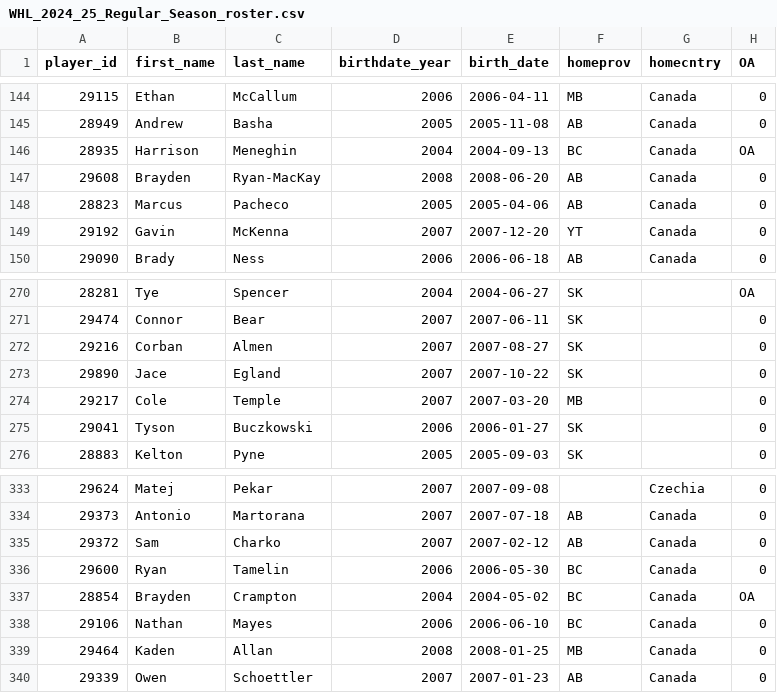
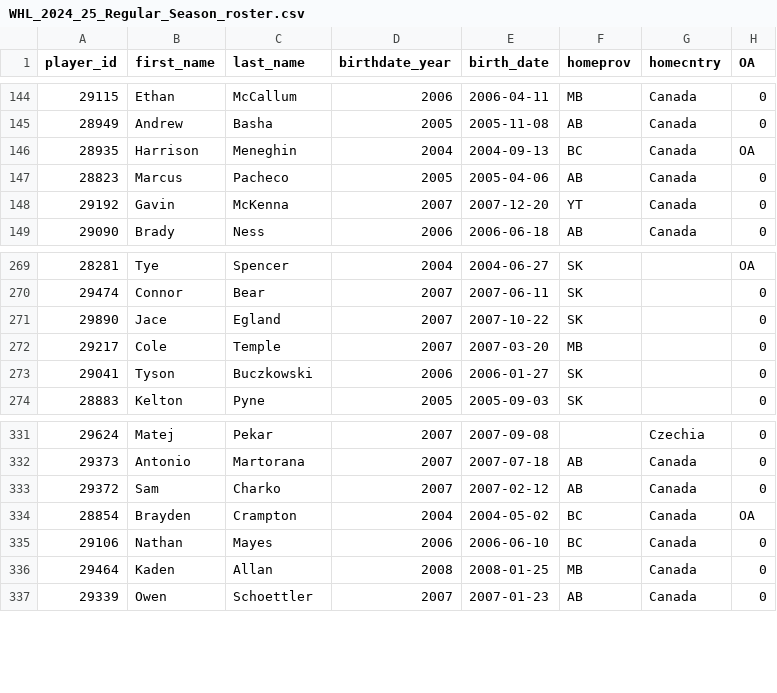
Before and after one commit to lennonay/Prospect_scraper, a CSV file: data/roster/WHL_2024_25_Regular_Season_roster.csv, drawn as a sheet; only a part is shown, gaps mark what is left out.

```diff
--- a/data/roster/WHL_2024_25_Regular_Season_roster.csv
+++ b/data/roster/WHL_2024_25_Regular_Season_roster.csv
@@ -146,3 +146,2 @@ player_id,first_name,last_name,birthdate_year,birth_date,homeprov,homecntry,OA
 28935,Harrison,Meneghin,2004,2004-09-13,BC,Canada,OA
-29608,Brayden,Ryan-MacKay,2008,2008-06-20,AB,Canada,0
 28823,Marcus,Pacheco,2005,2005-04-06,AB,Canada,0
@@ -271,3 +270,2 @@ player_id,first_name,last_name,birthdate_year,birth_date,homeprov,homecntry,OA
 29474,Connor,Bear,2007,2007-06-11,SK,,0
-29216,Corban,Almen,2007,2007-08-27,SK,,0
 29890,Jace,Egland,2007,2007-10-22,SK,,0
@@ -335,3 +333,2 @@ player_id,first_name,last_name,birthdate_year,birth_date,homeprov,homecntry,OA
 29372,Sam,Charko,2007,2007-02-12,AB,Canada,0
-29600,Ryan,Tamelin,2006,2006-05-30,BC,Canada,0
 28854,Brayden,Crampton,2004,2004-05-02,BC,Canada,OA
```
Also changed, not shown: 2 other files.
